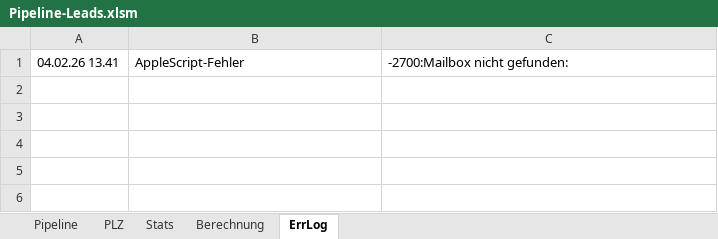
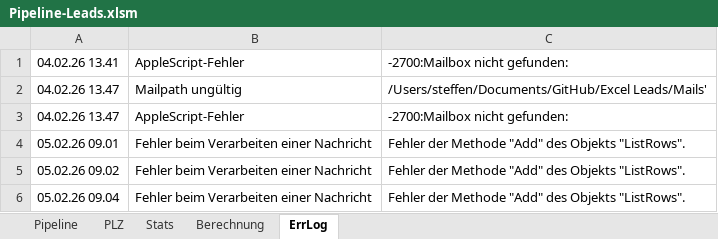
Before and after one commit to SteffenNeumann/Excel_leads, an Excel workbook: Pipeline-Leads.xlsm, sheet ErrLog, drawn as a sheet; values as stored, in another font and other column widths than the file's, no borders; the diff names each change by its address in the sheet, - before the commit and + after, or states it on an @@ line.

Commit message:
Korrigiere die Anforderungen an den Ordnernamen in Apple Mail und aktualisiere das Excel-Dokument

```diff
--- a/Pipeline-Leads.xlsm (sheet ErrLog)
+++ b/Pipeline-Leads.xlsm (sheet ErrLog)
+row 2: 04.02.26 13.47 | Mailpath ungültig | /Users/steffen/Documents/GitHub/Excel Leads/Mails'
+row 3: 04.02.26 13.47 | AppleScript-Fehler | -2700:Mailbox nicht gefunden:
+row 4: 05.02.26 09.01 | Fehler beim Verarbeiten einer Nachricht | Fehler der Methode "Add" des Objekts "ListRows".
+row 5: 05.02.26 09.02 | Fehler beim Verarbeiten einer Nachricht | Fehler der Methode "Add" des Objekts "ListRows".
+row 6: 05.02.26 09.04 | Fehler beim Verarbeiten einer Nachricht | Fehler der Methode "Add" des Objekts "ListRows".
```
Also changed, not shown: sheet Pipeline, sheet Berechnung, sheet Stats, formulas that keep their value, charts or pictures, 1 other file.
